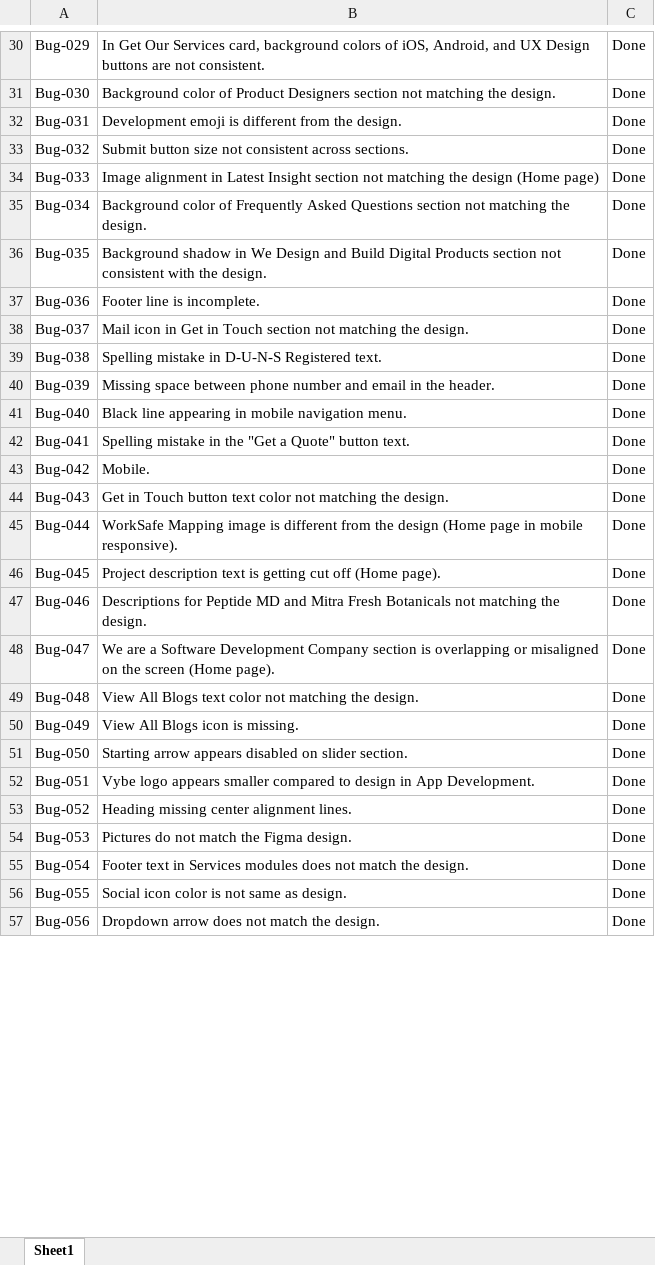
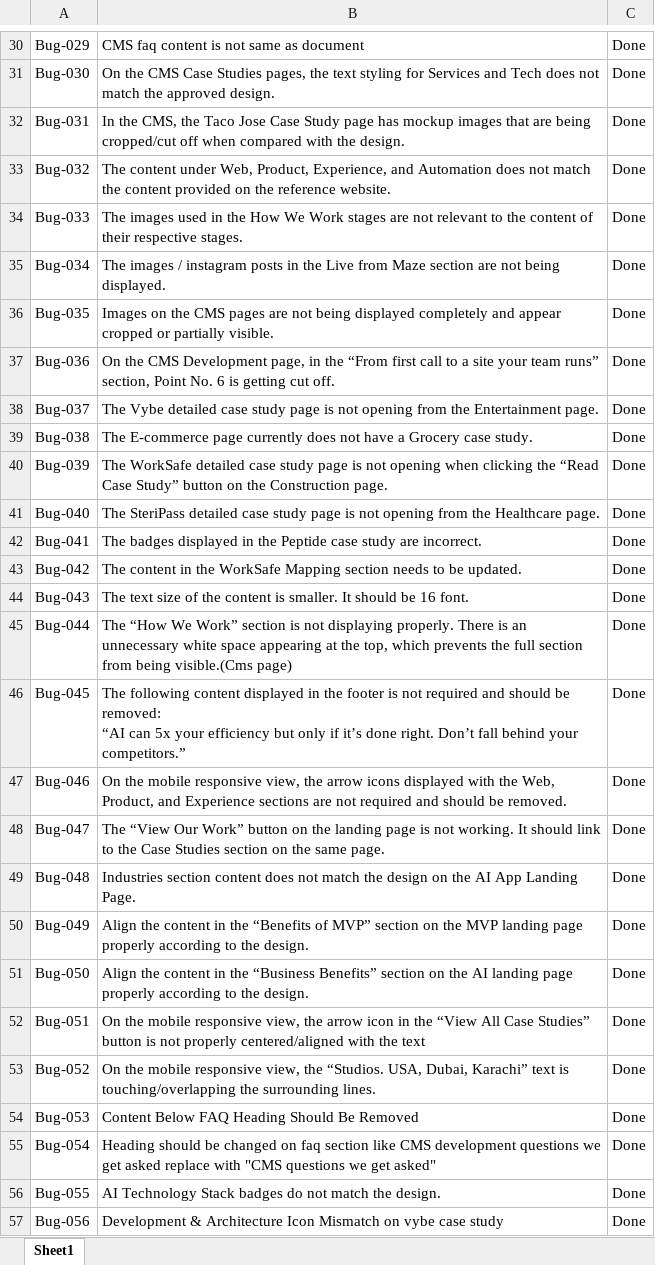
Before and after one commit to Asma-Hanif12/Maze-Digital, an Excel workbook: Maze Digital.xlsx, sheet Sheet1, drawn as a sheet; only a part is shown, gaps mark what is left out; values as stored, in another font and other column widths than the file's, no cell formats; charts and pictures and table styles not drawn; ↵ is a line break in a cell; the diff covers the shown part only; the diff names each change by its address in the sheet, - before the commit and + after, or states it on an @@ line.

```diff
--- a/Maze Digital.xlsx (sheet Sheet1)
+++ b/Maze Digital.xlsx (sheet Sheet1)
-B30: In Get Our Services card, background colors of iOS, Android, and UX Design buttons are not consistent.
+B30: CMS faq content is not same as document
-B31: Background color of Product Designers section not matching the design.
+B31: On the CMS Case Studies pages, the text styling for Services and Tech does not match the approved design.
-B32: Development emoji is different from the design.
+B32: In the CMS, the Taco Jose Case Study page has mockup images that are being cropped/cut off when compared with the design.
-B33: Submit button size not consistent across sections.
+B33: The content under Web, Product, Experience, and Automation does not match the content provided on the reference website.
-B34: Image alignment in Latest Insight section not matching the design (Home page)
+B34: The images used in the How We Work stages are not relevant to the content of their respective stages.
-B35: Background color of Frequently Asked Questions section not matching the design.
+B35: The images / instagram posts in the Live from Maze section are not being displayed.
-B36: Background shadow in We Design and Build Digital Products section not consistent with the design.
+B36: Images on the CMS pages are not being displayed completely and appear cropped or partially visible.
-B37: Footer line is incomplete.
+B37: On the CMS Development page, in the “From first call to a site your team runs” section, Point No. 6 is getting cut off.
-B38: Mail icon in Get in Touch section not matching the design.
+B38: The Vybe detailed case study page is not opening from the Entertainment page.
-B39: Spelling mistake in D-U-N-S Registered text.
+B39: The E-commerce page currently does not have a Grocery case study.
-B40: Missing space between phone number and email in the header.
+B40: The WorkSafe detailed case study page is not opening when clicking the “Read Case Study” button on the Construction page.
-B41: Black line appearing in mobile navigation menu.
+B41: The SteriPass detailed case study page is not opening from the Healthcare page.
-B42: Spelling mistake in the "Get a Quote" button text.
+B42: The badges displayed in the Peptide case study are incorrect.
-B43: Mobile.
+B43: The content in the WorkSafe Mapping section needs to be updated.
-B44: Get in Touch button text color not matching the design.
+B44: The text size of the content is smaller. It should be 16 font.
-B45: WorkSafe Mapping image is different from the design (Home page in mobile responsive).
+B45: The “How We Work” section is not displaying properly. There is an unnecessary white space appearing at the top, which prevents the full section from being visible.(Cms page)
-B46: Project description text is getting cut off (Home page).
+B46: The following content displayed in the footer is not required and should be removed: ↵ “AI can 5x your efficiency but only if it’s done right. Don’t fall behind your competitors.”
-B47: Descriptions for Peptide MD and Mitra Fresh Botanicals not matching the design.
+B47: On the mobile responsive view, the arrow icons displayed with the Web, Product, and Experience sections are not required and should be removed.
-B48: We are a Software Development Company section is overlapping or misaligned on the screen (Home page).
+B48: The “View Our Work” button on the landing page is not working. It should link to the Case Studies section on the same page.
-B49: View All Blogs text color not matching the design.
+B49: Industries section content does not match the design on the AI App Landing Page.
-B50: View All Blogs icon is missing.
+B50: Align the content in the “Benefits of MVP” section on the MVP landing page properly according to the design.
-B51: Starting arrow appears disabled on slider section.
+B51: Align the content in the “Business Benefits” section on the AI landing page properly according to the design.
-B52: Vybe logo appears smaller compared to design in App Development.
+B52: On the mobile responsive view, the arrow icon in the “View All Case Studies” button is not properly centered/aligned with the text
-B53: Heading missing center alignment lines.
+B53: On the mobile responsive view, the “Studios. USA, Dubai, Karachi” text is touching/overlapping the surrounding lines.
-B54: Pictures do not match the Figma design.
+B54: Content Below FAQ Heading Should Be Removed
-B55: Footer text in Services modules does not match the design.
+B55: Heading should be changed on faq section like CMS development questions we get asked replace with "CMS questions we get asked"
-B56: Social icon color is not same as design.
+B56: AI Technology Stack badges do not match the design.
-B57: Dropdown arrow does not match the design.
+B57: Development & Architecture Icon Mismatch on vybe case study
```
Also changed, not shown: 92 added rows and 440 edited cells elsewhere in this sheet, cell formats.
